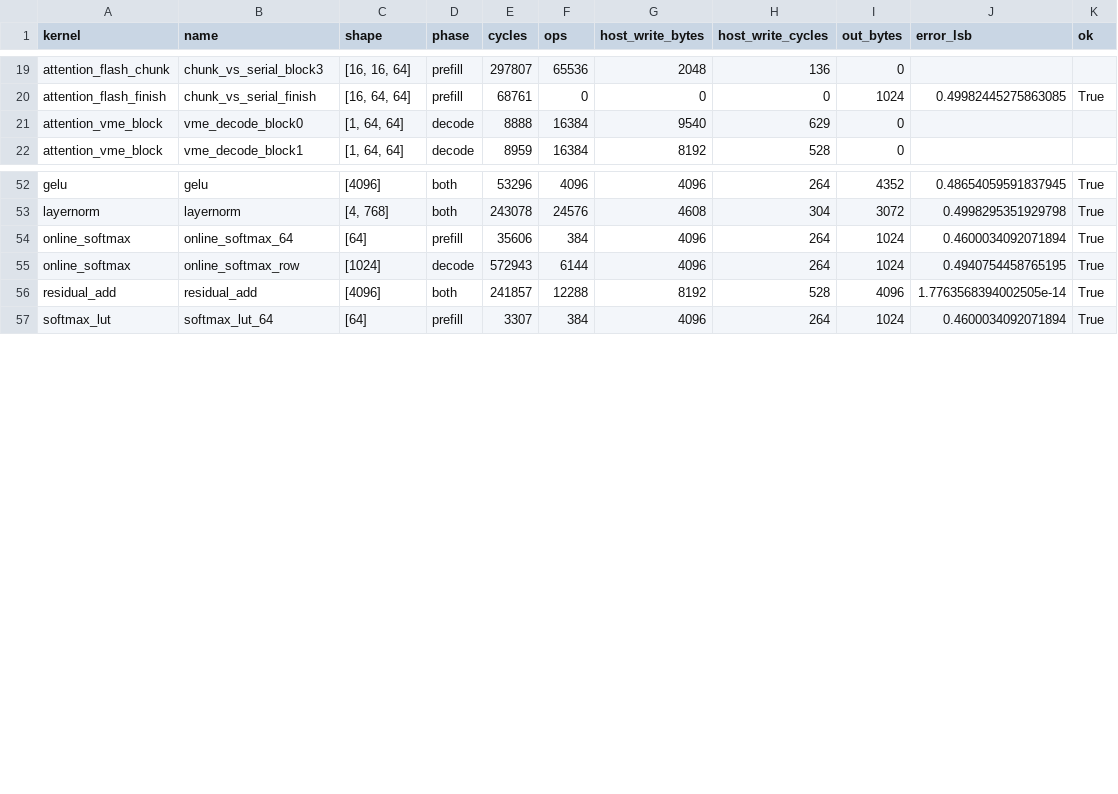
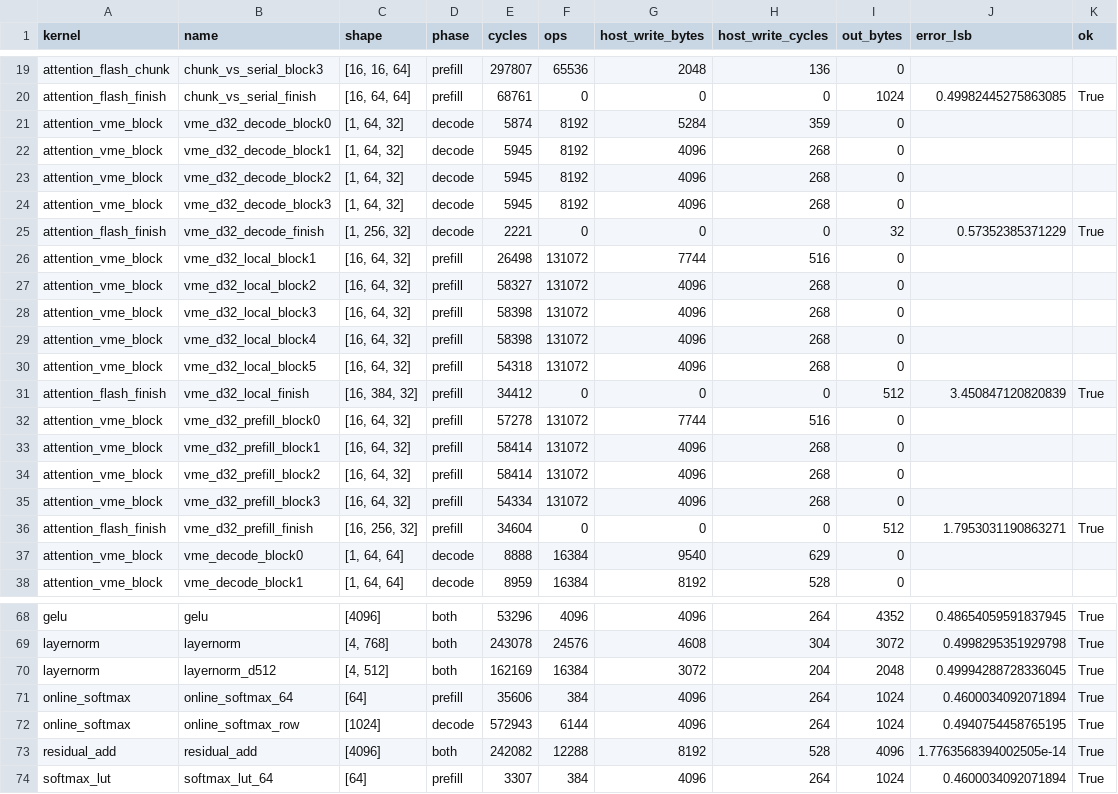
Before and after one commit to LonghornSilicon/reef, a CSV file: inference-engine/src/csrc/src/simulations/results/results.csv, drawn as a sheet; only a part is shown, gaps mark what is left out.

Commit message:
Add GPT-Neo 28M estimate with measured d32 attention
Add config/gpt_neo_28m.json (TinyStories-Instruct-28M, 16 heads assumed)
and a --model overlay for roofline.py with global/local attention
layers. Measure d_head 32 attention streams (global, local window and
decode) and a d 512 LayerNorm on the sim. Check VME attention against an
exact model of its uint8-probability algorithm, which shows where uint8
P loses accuracy on flat rows. Draw the measured RVV matmul ceiling on
decode rooflines, and add the GPT-Neo 28M section to the report.

```diff
--- a/inference-engine/src/csrc/src/simulations/results/results.csv
+++ b/inference-engine/src/csrc/src/simulations/results/results.csv
@@ -20,2 +20,18 @@ attention_flash_chunk,chunk_vs_serial_block3,"[16, 16, 64]",prefill,297807,65536
 attention_flash_finish,chunk_vs_serial_finish,"[16, 64, 64]",prefill,68761,0,0,0,1024,0.49982445275863085,True
+attention_vme_block,vme_d32_decode_block0,"[1, 64, 32]",decode,5874,8192,5284,359,0,,
+attention_vme_block,vme_d32_decode_block1,"[1, 64, 32]",decode,5945,8192,4096,268,0,,
+attention_vme_block,vme_d32_decode_block2,"[1, 64, 32]",decode,5945,8192,4096,268,0,,
+attention_vme_block,vme_d32_decode_block3,"[1, 64, 32]",decode,5945,8192,4096,268,0,,
+attention_flash_finish,vme_d32_decode_finish,"[1, 256, 32]",decode,2221,0,0,0,32,0.57352385371229,True
+attention_vme_block,vme_d32_local_block1,"[16, 64, 32]",prefill,26498,131072,7744,516,0,,
+attention_vme_block,vme_d32_local_block2,"[16, 64, 32]",prefill,58327,131072,4096,268,0,,
+attention_vme_block,vme_d32_local_block3,"[16, 64, 32]",prefill,58398,131072,4096,268,0,,
+attention_vme_block,vme_d32_local_block4,"[16, 64, 32]",prefill,58398,131072,4096,268,0,,
+attention_vme_block,vme_d32_local_block5,"[16, 64, 32]",prefill,54318,131072,4096,268,0,,
+attention_flash_finish,vme_d32_local_finish,"[16, 384, 32]",prefill,34412,0,0,0,512,3.450847120820839,True
+attention_vme_block,vme_d32_prefill_block0,"[16, 64, 32]",prefill,57278,131072,7744,516,0,,
+attention_vme_block,vme_d32_prefill_block1,"[16, 64, 32]",prefill,58414,131072,4096,268,0,,
+attention_vme_block,vme_d32_prefill_block2,"[16, 64, 32]",prefill,58414,131072,4096,268,0,,
+attention_vme_block,vme_d32_prefill_block3,"[16, 64, 32]",prefill,54334,131072,4096,268,0,,
+attention_flash_finish,vme_d32_prefill_finish,"[16, 256, 32]",prefill,34604,0,0,0,512,1.7953031190863271,True
 attention_vme_block,vme_decode_block0,"[1, 64, 64]",decode,8888,16384,9540,629,0,,
@@ -53,5 +69,6 @@ gelu,gelu,[4096],both,53296,4096,4096,264,4352,0.48654059591837945,True
 layernorm,layernorm,"[4, 768]",both,243078,24576,4608,304,3072,0.4998295351929798,True
+layernorm,layernorm_d512,"[4, 512]",both,162169,16384,3072,204,2048,0.49994288728336045,True
 online_softmax,online_softmax_64,[64],prefill,35606,384,4096,264,1024,0.4600034092071894,True
 online_softmax,online_softmax_row,[1024],decode,572943,6144,4096,264,1024,0.4940754458765195,True
-residual_add,residual_add,[4096],both,241857,12288,8192,528,4096,1.7763568394002505e-14,True
+residual_add,residual_add,[4096],both,242082,12288,8192,528,4096,1.7763568394002505e-14,True
 softmax_lut,softmax_lut_64,[64],prefill,3307,384,4096,264,1024,0.4600034092071894,True
```
Also changed, not shown: inference-engine/src/csrc/src/simulations/analysis/vocab_sweep.csv, 16 other files.
